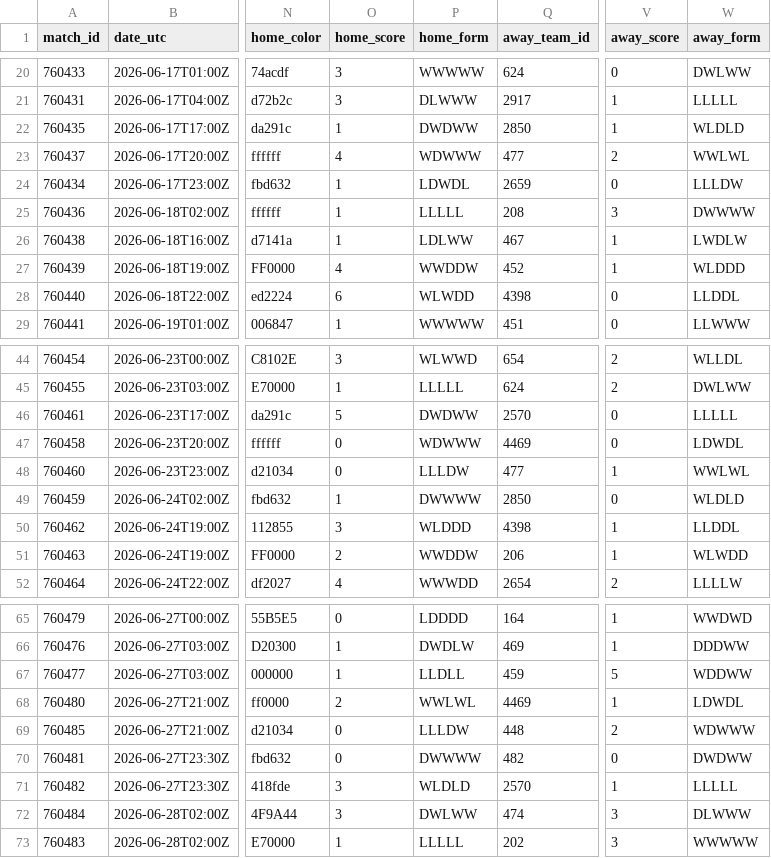
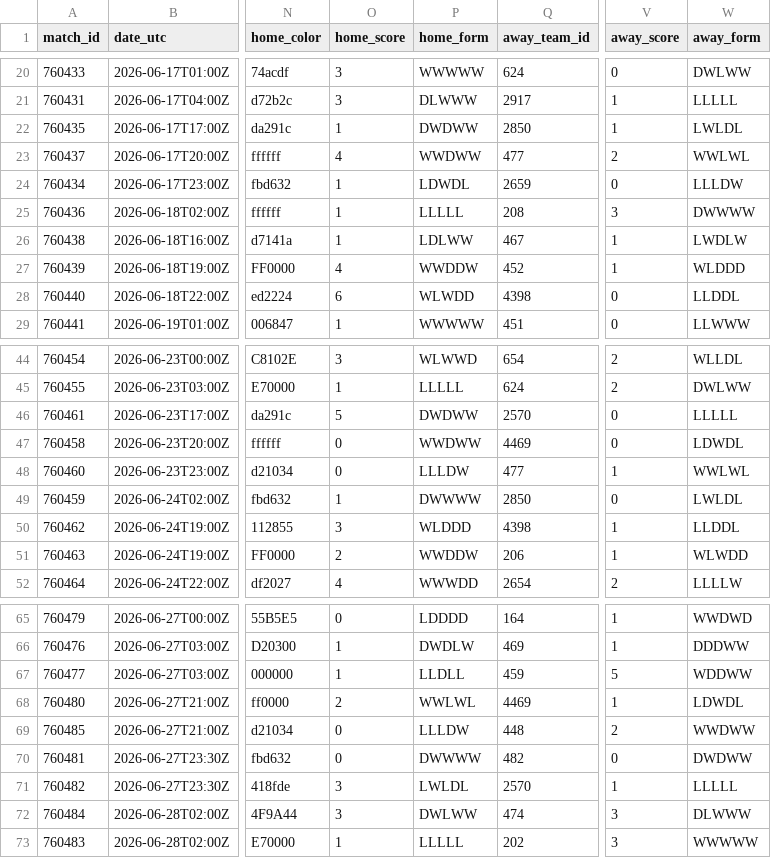
Before and after one commit to akarpie96/2026-worldcup-forecast, a CSV file: data/processed/group_stage_matches.csv, drawn as a sheet; only a part is shown, gaps mark what is left out; the diff names each change by its address in the sheet, - before the commit and + after, or states it on an @@ line.

```diff
--- a/data/processed/group_stage_matches.csv
+++ b/data/processed/group_stage_matches.csv
-W22 (away_form): WLDLD
+W22 (away_form): LWLDL
-P23 (home_form): WDWWW
+P23 (home_form): WWDWW
-P47 (home_form): WDWWW
+P47 (home_form): WWDWW
-W49 (away_form): WLDLD
+W49 (away_form): LWLDL
-W69 (away_form): WDWWW
+W69 (away_form): WWDWW
-P71 (home_form): WLDLD
+P71 (home_form): LWLDL
```
Also changed, not shown: data/processed/forecast_history.csv, data/processed/match_impacts.csv, 2 other files.
